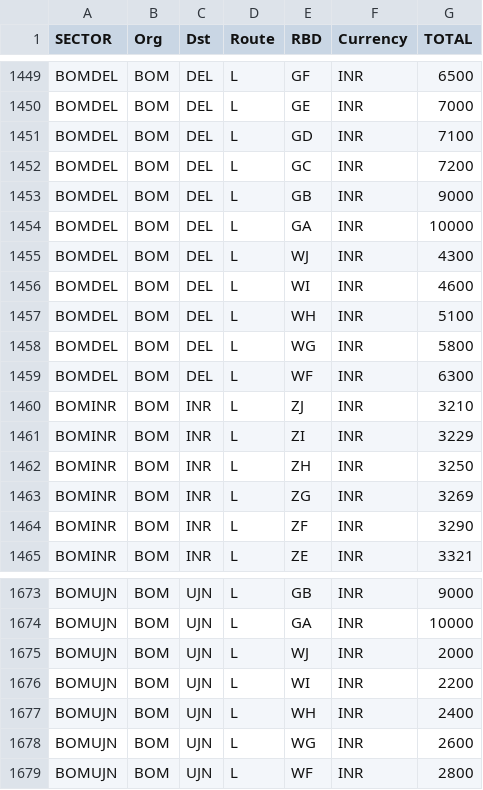
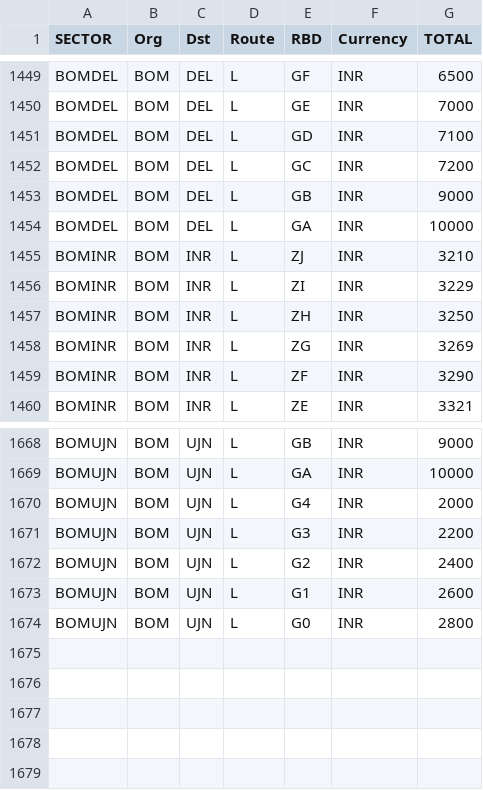
Before and after one commit to vivekbolla123/rm-allocation-serverless-funcs, a CSV file: QPDynamicAllocation/testcases/input/Fares.csv, drawn as a sheet; only a part is shown, gaps mark what is left out.

```diff
--- a/QPDynamicAllocation/testcases/input/Fares.csv
+++ b/QPDynamicAllocation/testcases/input/Fares.csv
@@ -1454,7 +1454,2 @@ BOMDEL,BOM,DEL,L,GB,INR,9000
 BOMDEL,BOM,DEL,L,GA,INR,10000
-BOMDEL,BOM,DEL,L,WJ,INR,4300
-BOMDEL,BOM,DEL,L,WI,INR,4600
-BOMDEL,BOM,DEL,L,WH,INR,5100
-BOMDEL,BOM,DEL,L,WG,INR,5800
-BOMDEL,BOM,DEL,L,WF,INR,6300
 BOMINR,BOM,INR,L,ZJ,INR,3210
@@ -1674,6 +1669,6 @@ BOMUJN,BOM,UJN,L,GB,INR,9000
 BOMUJN,BOM,UJN,L,GA,INR,10000
-BOMUJN,BOM,UJN,L,WJ,INR,2000
-BOMUJN,BOM,UJN,L,WI,INR,2200
-BOMUJN,BOM,UJN,L,WH,INR,2400
-BOMUJN,BOM,UJN,L,WG,INR,2600
-BOMUJN,BOM,UJN,L,WF,INR,2800
+BOMUJN,BOM,UJN,L,G4,INR,2000
+BOMUJN,BOM,UJN,L,G3,INR,2200
+BOMUJN,BOM,UJN,L,G2,INR,2400
+BOMUJN,BOM,UJN,L,G1,INR,2600
+BOMUJN,BOM,UJN,L,G0,INR,2800
```
Also changed, not shown: QPDynamicAllocation/testcases/input/Bookload.csv, QPDynamicAllocation/testcases/output/expected_output/summary.csv, 12 other files.
